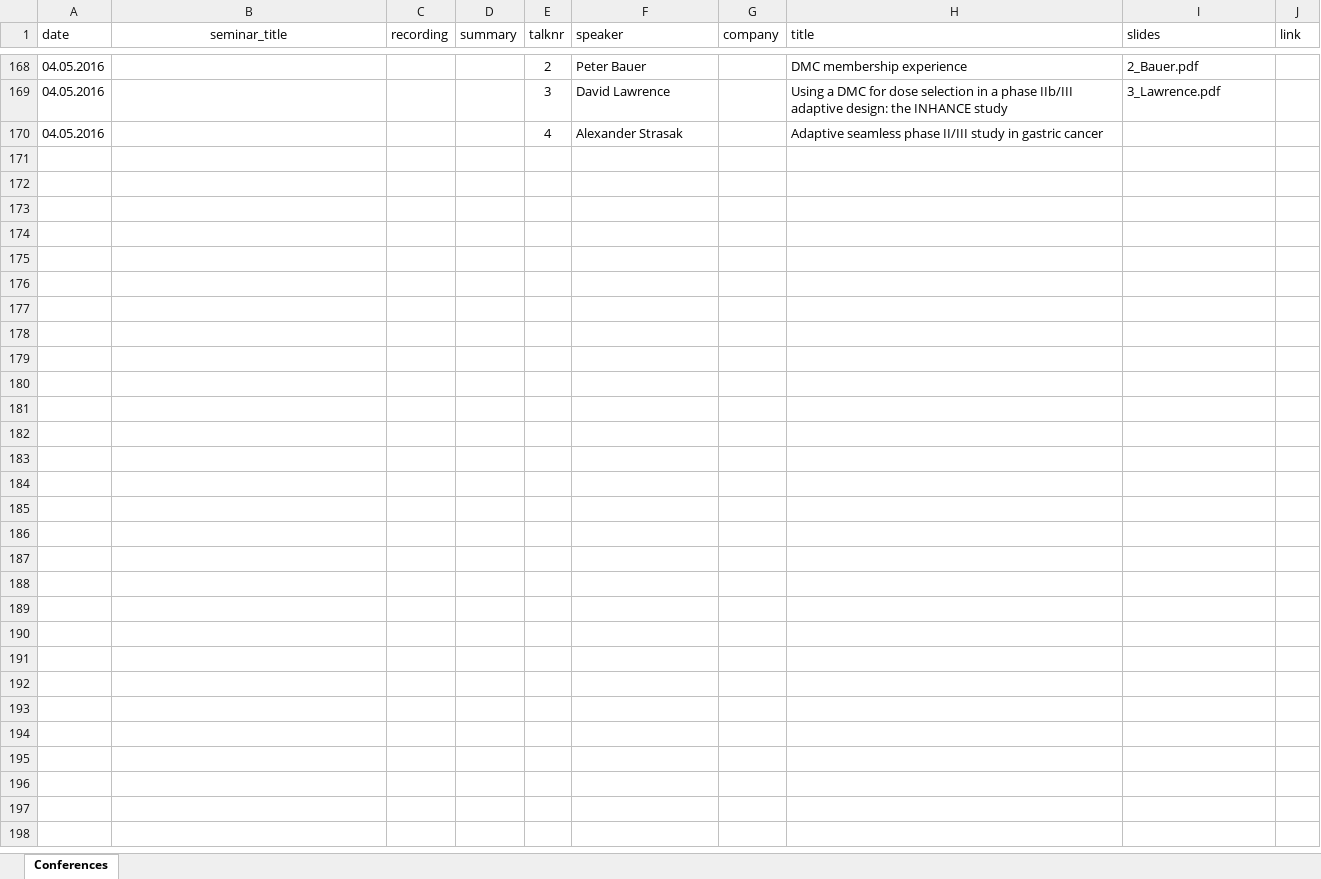
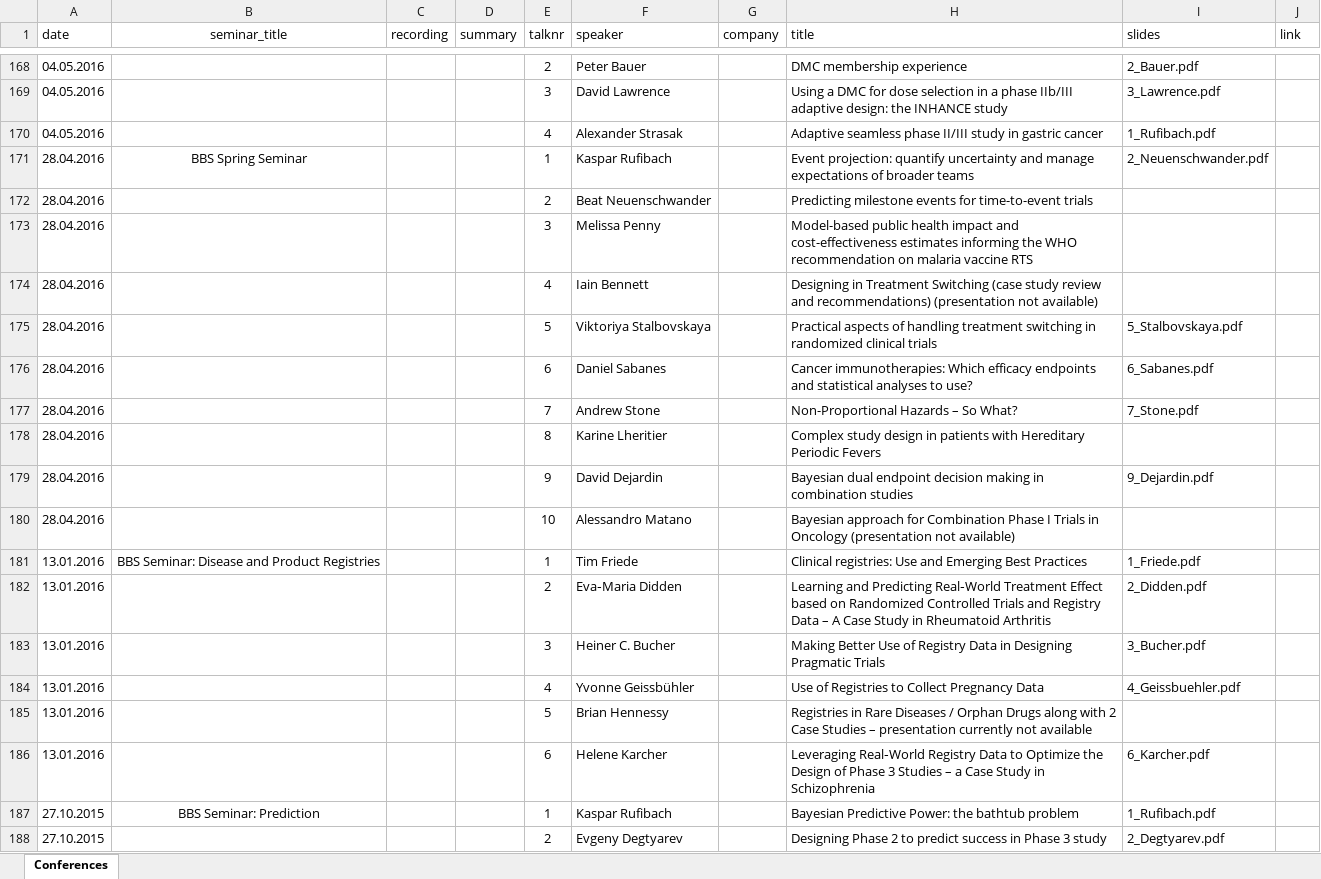
Before and after one commit to baselbiometrics/home, an Excel workbook: data/seminars.xlsx, sheet Conferences, drawn as a sheet; only a part is shown, gaps mark what is left out; values as stored, in another font and other column widths than the file's, no borders; charts and pictures not drawn; the diff names each change by its address in the sheet, - before the commit and + after, or states it on an @@ line.

```diff
--- a/data/seminars.xlsx (sheet Conferences)
+++ b/data/seminars.xlsx (sheet Conferences)
-I170 (slides): (empty)
+I170 (slides): 1_Rufibach.pdf
+row 171: 28.04.2016 | BBS Spring Seminar |  |  | 1 | Kaspar Rufibach |  | Event projection: quantify uncertainty and manage expectations of broader teams | 2_Neuenschwander.pdf
+row 172: 28.04.2016 |  |  |  | 2 | Beat Neuenschwander |  | Predicting milestone events for time-to-event trials
+row 173: 28.04.2016 |  |  |  | 3 | Melissa Penny |  | Model-based public health impact and cost-effectiveness estimates informing the WHO recommendation on malaria vaccine RTS
+row 174: 28.04.2016 |  |  |  | 4 | Iain Bennett |  | Designing in Treatment Switching (case study review and recommendations) (presentation not available)
+row 175: 28.04.2016 |  |  |  | 5 | Viktoriya Stalbovskaya |  | Practical aspects of handling treatment switching in randomized clinical trials | 5_Stalbovskaya.pdf
+row 176: 28.04.2016 |  |  |  | 6 | Daniel Sabanes |  | Cancer immunotherapies: Which efficacy endpoints and statistical analyses to use? | 6_Sabanes.pdf
+row 177: 28.04.2016 |  |  |  | 7 | Andrew Stone |  | Non-Proportional Hazards – So What? | 7_Stone.pdf
+row 178: 28.04.2016 |  |  |  | 8 | Karine Lheritier |  | Complex study design in patients with Hereditary Periodic Fevers
+row 179: 28.04.2016 |  |  |  | 9 | David Dejardin |  | Bayesian dual endpoint decision making in combination studies | 9_Dejardin.pdf
+row 180: 28.04.2016 |  |  |  | 10 | Alessandro Matano |  | Bayesian approach for Combination Phase I Trials in Oncology (presentation not available)
+row 181: 13.01.2016 | BBS Seminar: Disease and Product Registries |  |  | 1 | Tim Friede |  | Clinical registries: Use and Emerging Best Practices | 1_Friede.pdf
+row 182: 13.01.2016 |  |  |  | 2 | Eva‐Maria Didden |  | Learning and Predicting Real‐World Treatment Effect based on Randomized Controlled Trials and Registry Data – A Case Study in Rheumatoid Arthritis | 2_Didden.pdf
+row 183: 13.01.2016 |  |  |  | 3 | Heiner C. Bucher |  | Making Better Use of Registry Data in Designing Pragmatic Trials | 3_Bucher.pdf
+row 184: 13.01.2016 |  |  |  | 4 | Yvonne Geissbühler |  | Use of Registries to Collect Pregnancy Data | 4_Geissbuehler.pdf
+row 185: 13.01.2016 |  |  |  | 5 | Brian Hennessy |  | Registries in Rare Diseases / Orphan Drugs along with 2 Case Studies – presentation currently not available
+row 186: 13.01.2016 |  |  |  | 6 | Helene Karcher |  | Leveraging Real‐World Registry Data to Optimize the Design of Phase 3 Studies – a Case Study in Schizophrenia | 6_Karcher.pdf
+row 187: 27.10.2015 | BBS Seminar: Prediction |  |  | 1 | Kaspar Rufibach |  | Bayesian Predictive Power: the bathtub problem | 1_Rufibach.pdf
+row 188: 27.10.2015 |  |  |  | 2 | Evgeny Degtyarev |  | Designing Phase 2 to predict success in Phase 3 study | 2_Degtyarev.pdf
```
Also changed, not shown: docs/data/seminars.xlsx, 42 other files.
